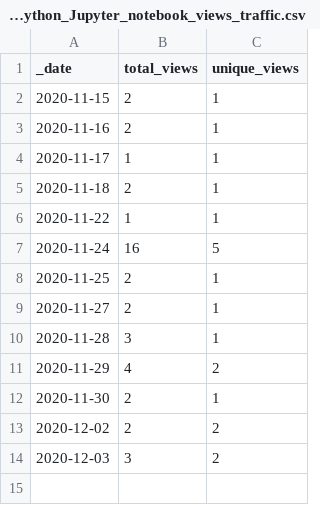
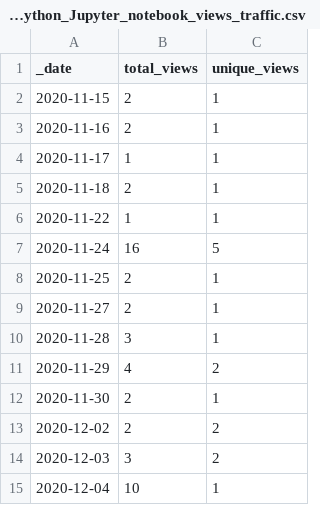
Before and after one commit to Living-with-machines/github_stats_report, a CSV file: view_data/D3_JS_viz_in_a_Python_Jupyter_notebook_views_traffic.csv, drawn as a sheet.

```diff
--- a/view_data/D3_JS_viz_in_a_Python_Jupyter_notebook_views_traffic.csv
+++ b/view_data/D3_JS_viz_in_a_Python_Jupyter_notebook_views_traffic.csv
@@ -14 +14,2 @@ _date,total_views,unique_views
 2020-12-03,3,2
+2020-12-04,10,1
```
Also changed, not shown: view_data/DeezyMatch_views_traffic.csv, view_data/maps-at-scale-using-computer-vision-and-jupyter-notebooks_views_traffic.csv, 15 other files.
